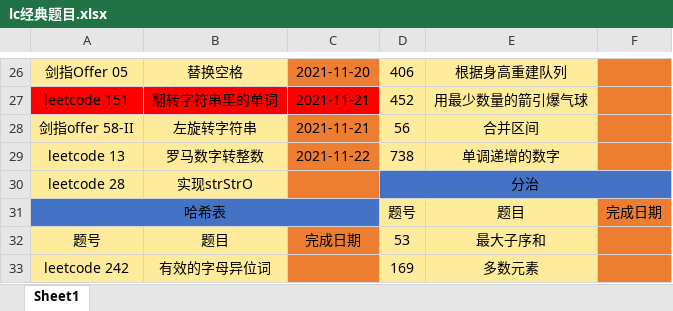
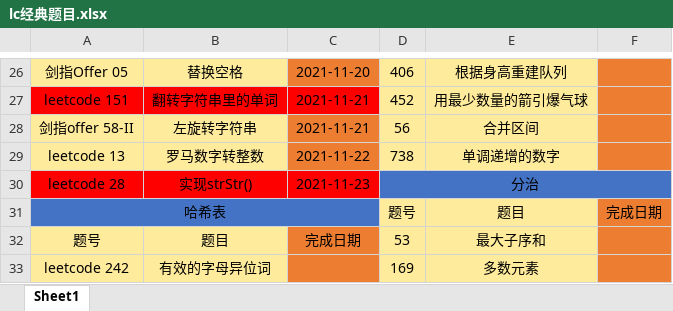
Before and after one commit to hs-zhangsan/leetcode, an Excel workbook: lc经典题目/lc经典题目.xlsx, sheet Sheet1, drawn as a sheet; only a part is shown, gaps mark what is left out; values as stored, in another font and other column widths than the file's, no borders; the diff names each change by its address in the sheet, - before the commit and + after, or states it on an @@ line.

```diff
--- a/lc经典题目/lc经典题目.xlsx (sheet Sheet1)
+++ b/lc经典题目/lc经典题目.xlsx (sheet Sheet1)
-A30:B30 fill: #FFEB9C
+A30:B30 fill: #FF0000
-B30: 实现strStrO
+B30: 实现strStr()
-C30: (empty)
+C30: 2021-11-23
-C30 fill: #ED7D31
+C30 fill: #FF0000
```
Also changed, not shown: 1 other file.
